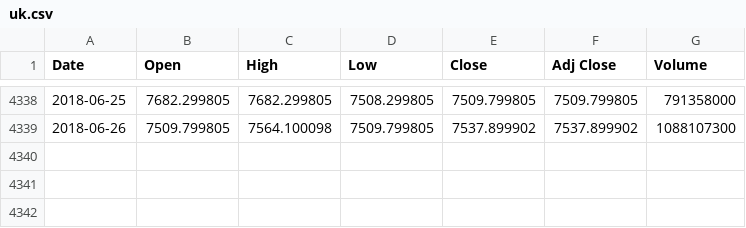
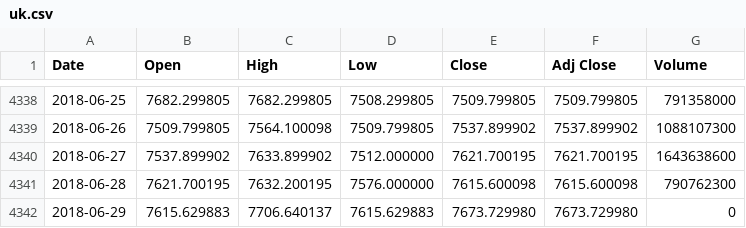
Before and after one commit to liangoy/bphs, a CSV file: data/uk.csv, drawn as a sheet; only a part is shown, gaps mark what is left out.

```diff
--- a/data/uk.csv
+++ b/data/uk.csv
@@ -4339 +4339,4 @@ Date,Open,High,Low,Close,Adj Close,Volume
 2018-06-26,7509.799805,7564.100098,7509.799805,7537.899902,7537.899902,1088107300
+2018-06-27,7537.899902,7633.899902,7512.000000,7621.700195,7621.700195,1643638600
+2018-06-28,7621.700195,7632.200195,7576.000000,7615.600098,7615.600098,790762300
+2018-06-29,7615.629883,7706.640137,7615.629883,7673.729980,7673.729980,0
```
Also changed, not shown: data/ax.csv, data/bp.csv, 10 other files.
